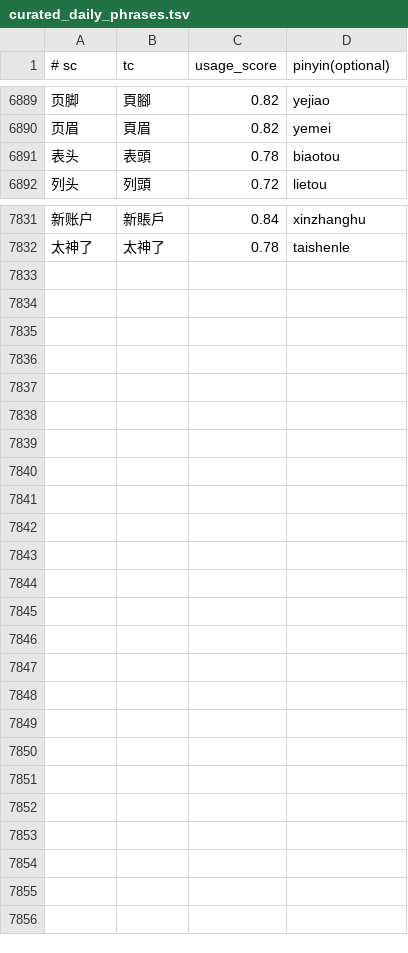
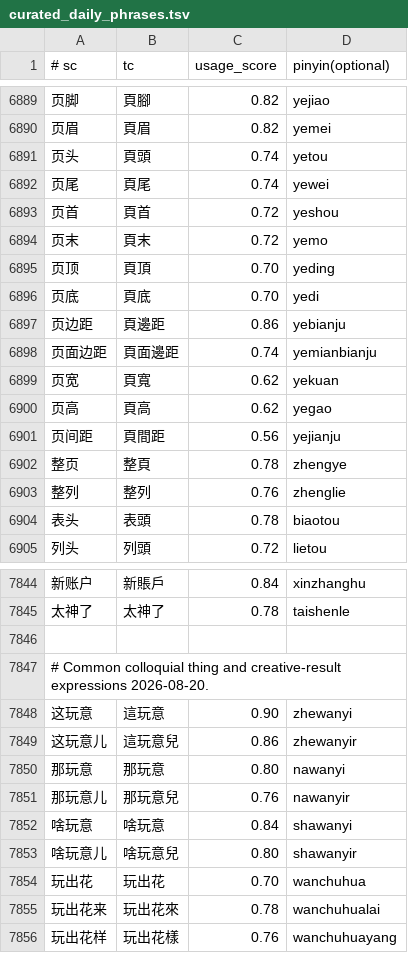
Before and after one commit to shenmin/cassotis-lexicon, a TSV file: manifests/curated_daily_phrases.tsv, drawn as a sheet; only a part is shown, gaps mark what is left out; the diff covers the shown part only.

Commit message:
Add page layout and colloquial vocabulary

```diff
--- a/manifests/curated_daily_phrases.tsv
+++ b/manifests/curated_daily_phrases.tsv
@@ -6890,2 +6890,15 @@
 页眉	頁眉	0.82	yemei
+页头	頁頭	0.74	yetou
+页尾	頁尾	0.74	yewei
+页首	頁首	0.72	yeshou
+页末	頁末	0.72	yemo
+页顶	頁頂	0.70	yeding
+页底	頁底	0.70	yedi
+页边距	頁邊距	0.86	yebianju
+页面边距	頁面邊距	0.74	yemianbianju
+页宽	頁寬	0.62	yekuan
+页高	頁高	0.62	yegao
+页间距	頁間距	0.56	yejianju
+整页	整頁	0.78	zhengye
+整列	整列	0.76	zhenglie
 表头	表頭	0.78	biaotou
@@ -7832 +7845,12 @@
 太神了	太神了	0.78	taishenle
+
+# Common colloquial thing and creative-result expressions 2026-08-20.
+这玩意	這玩意	0.90	zhewanyi
+这玩意儿	這玩意兒	0.86	zhewanyir
+那玩意	那玩意	0.80	nawanyi
+那玩意儿	那玩意兒	0.76	nawanyir
+啥玩意	啥玩意	0.84	shawanyi
+啥玩意儿	啥玩意兒	0.80	shawanyir
+玩出花	玩出花	0.70	wanchuhua
+玩出花来	玩出花來	0.78	wanchuhualai
+玩出花样	玩出花樣	0.76	wanchuhuayang
```
Also changed, not shown: 2 edited cells elsewhere in this file, manifests/curated_daily_supplement_phrases.tsv, manifests/regression_samples.sc.tsv, 10 other files.
